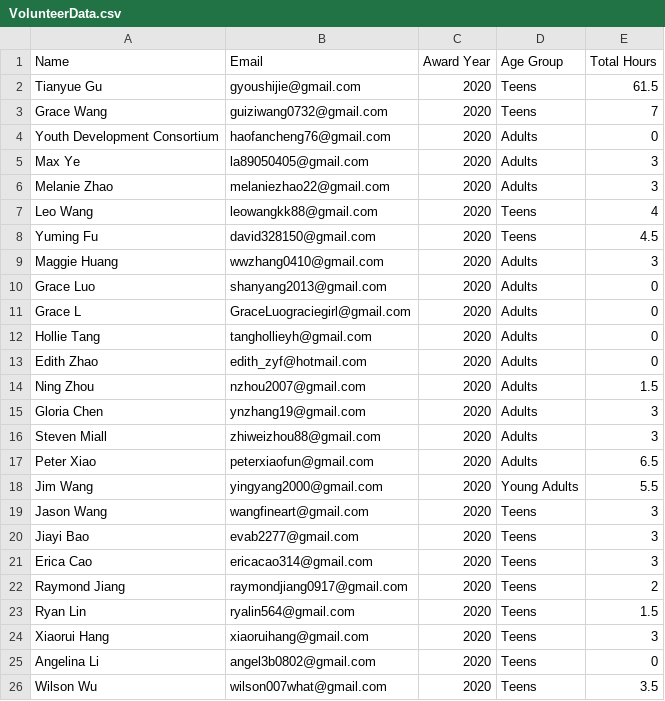
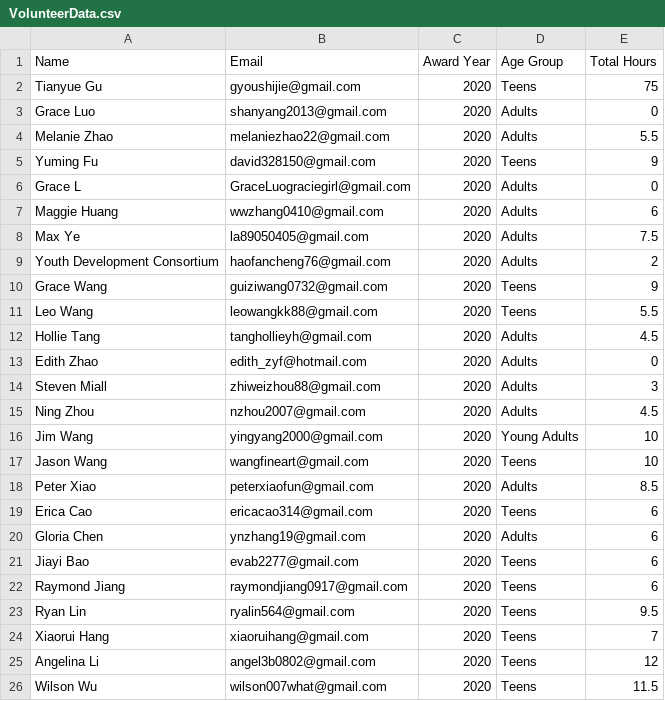
Before and after one commit to RiverNotHere/YDRCAP, a CSV file: files/VolunteerData.csv, drawn as a sheet; only a part is shown; the diff covers the shown part only.

Commit message:
[UPDATED] Synced changes to the export function
Signed-off-by: o0River0o <gyoushijie@gmail.com>

```diff
--- a/files/VolunteerData.csv
+++ b/files/VolunteerData.csv
@@ -1,26 +1,26 @@
 "Name","Email","Award Year","Age Group","Total Hours"
-"Tianyue Gu","gyoushijie@gmail.com",2020,"Teens",61.5
-"Grace Wang","guiziwang0732@gmail.com",2020,"Teens",7
-"Youth Development Consortium","haofancheng76@gmail.com",2020,"Adults",0
-"Max Ye","la89050405@gmail.com",2020,"Adults",3
-"Melanie Zhao","melaniezhao22@gmail.com",2020,"Adults",3
-"Leo Wang","leowangkk88@gmail.com",2020,"Teens",4
-"Yuming Fu","david328150@gmail.com",2020,"Teens",4.5
-"Maggie Huang","wwzhang0410@gmail.com",2020,"Adults",3
+"Tianyue Gu","gyoushijie@gmail.com",2020,"Teens",75
 "Grace Luo","shanyang2013@gmail.com",2020,"Adults",0
+"Melanie Zhao","melaniezhao22@gmail.com",2020,"Adults",5.5
+"Yuming Fu","david328150@gmail.com",2020,"Teens",9
 "Grace L","GraceLuograciegirl@gmail.com",2020,"Adults",0
-"Hollie Tang","tanghollieyh@gmail.com",2020,"Adults",0
+"Maggie Huang","wwzhang0410@gmail.com",2020,"Adults",6
+"Max Ye","la89050405@gmail.com",2020,"Adults",7.5
+"Youth Development Consortium","haofancheng76@gmail.com",2020,"Adults",2
+"Grace Wang","guiziwang0732@gmail.com",2020,"Teens",9
+"Leo Wang","leowangkk88@gmail.com",2020,"Teens",5.5
+"Hollie Tang","tanghollieyh@gmail.com",2020,"Adults",4.5
 "Edith Zhao","edith_zyf@hotmail.com",2020,"Adults",0
-"Ning Zhou","nzhou2007@gmail.com",2020,"Adults",1.5
-"Gloria Chen","ynzhang19@gmail.com",2020,"Adults",3
 "Steven Miall","zhiweizhou88@gmail.com",2020,"Adults",3
-"Peter Xiao","peterxiaofun@gmail.com",2020,"Adults",6.5
-"Jim Wang","yingyang2000@gmail.com",2020,"Young Adults",5.5
-"Jason Wang","wangfineart@gmail.com",2020,"Teens",3
-"Jiayi Bao","evab2277@gmail.com",2020,"Teens",3
-"Erica Cao","ericacao314@gmail.com",2020,"Teens",3
-"Raymond  Jiang","raymondjiang0917@gmail.com",2020,"Teens",2
-"Ryan Lin","ryalin564@gmail.com",2020,"Teens",1.5
-"Xiaorui Hang","xiaoruihang@gmail.com",2020,"Teens",3
-"Angelina  Li","angel3b0802@gmail.com",2020,"Teens",0
-"Wilson Wu","wilson007what@gmail.com",2020,"Teens",3.5
+"Ning Zhou","nzhou2007@gmail.com",2020,"Adults",4.5
+"Jim Wang","yingyang2000@gmail.com",2020,"Young Adults",10
+"Jason Wang","wangfineart@gmail.com",2020,"Teens",10
+"Peter Xiao","peterxiaofun@gmail.com",2020,"Adults",8.5
+"Erica Cao","ericacao314@gmail.com",2020,"Teens",6
+"Gloria Chen","ynzhang19@gmail.com",2020,"Adults",6
+"Jiayi Bao","evab2277@gmail.com",2020,"Teens",6
+"Raymond  Jiang","raymondjiang0917@gmail.com",2020,"Teens",6
+"Ryan Lin","ryalin564@gmail.com",2020,"Teens",9.5
+"Xiaorui Hang","xiaoruihang@gmail.com",2020,"Teens",7
+"Angelina  Li","angel3b0802@gmail.com",2020,"Teens",12
+"Wilson Wu","wilson007what@gmail.com",2020,"Teens",11.5
```
Also changed, not shown: 12 added rows, 2 removed rows and 6 edited cells elsewhere in this file, 1 other file.
